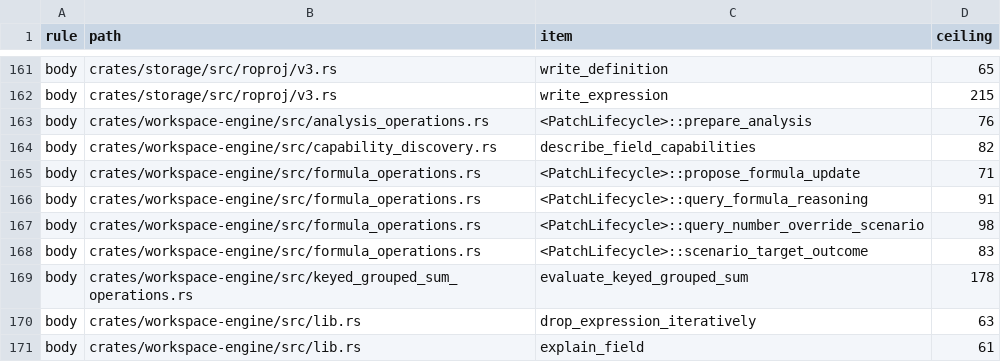
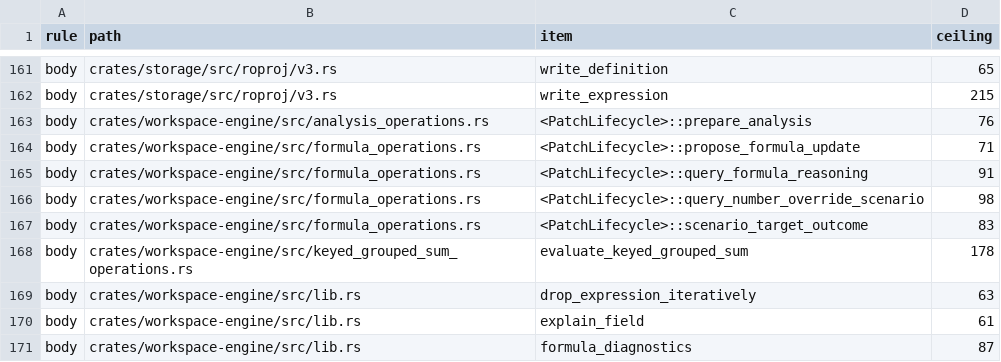
Before and after one commit to nurockplayer/tachiko-work, a TSV file: scripts/clean-code-baseline.tsv, drawn as a sheet; only a part is shown, gaps mark what is left out; the shorter side is filled out with more unchanged rows; the diff names each change by its address in the sheet, - before the commit and + after, or states it on an @@ line.

Commit message:
Extract field edit capability construction

```diff
--- a/scripts/clean-code-baseline.tsv
+++ b/scripts/clean-code-baseline.tsv
-row 164: body | crates/workspace-engine/src/capability_discovery.rs | describe_field_capabilities | 82
```
Also changed, not shown: 1 other file.
